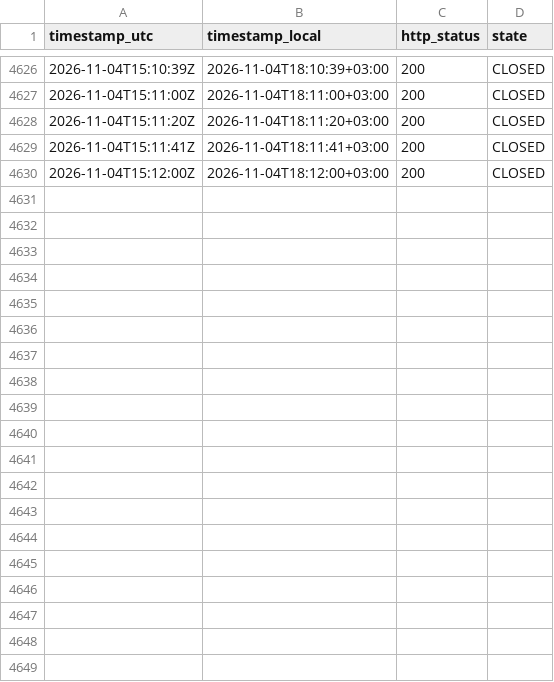
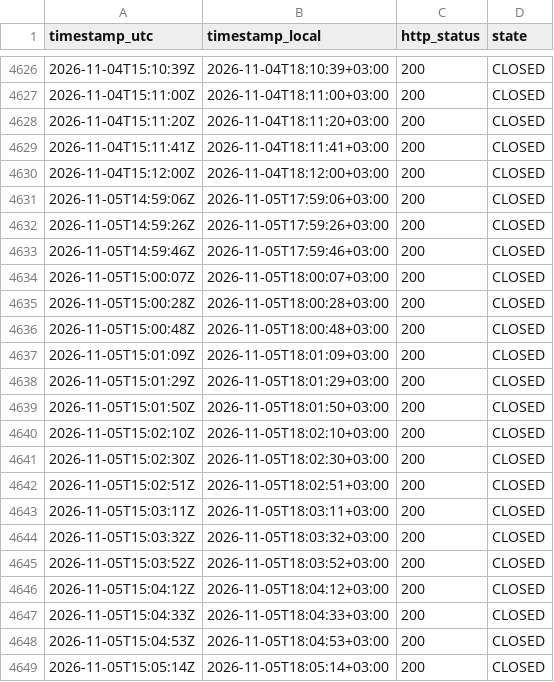
Before and after one commit to atalha1/islamweb-fatwa-notification, a CSV file: log/observations.csv, drawn as a sheet; only a part is shown, gaps mark what is left out; the diff covers the shown part only; the diff names each change by its address in the sheet, - before the commit and + after, or states it on an @@ line.

```diff
--- a/log/observations.csv
+++ b/log/observations.csv
+row 4631: 2026-11-05T14:59:06Z | 2026-11-05T17:59:06+03:00 | 200 | CLOSED
+row 4632: 2026-11-05T14:59:26Z | 2026-11-05T17:59:26+03:00 | 200 | CLOSED
+row 4633: 2026-11-05T14:59:46Z | 2026-11-05T17:59:46+03:00 | 200 | CLOSED
+row 4634: 2026-11-05T15:00:07Z | 2026-11-05T18:00:07+03:00 | 200 | CLOSED
+row 4635: 2026-11-05T15:00:28Z | 2026-11-05T18:00:28+03:00 | 200 | CLOSED
+row 4636: 2026-11-05T15:00:48Z | 2026-11-05T18:00:48+03:00 | 200 | CLOSED
+row 4637: 2026-11-05T15:01:09Z | 2026-11-05T18:01:09+03:00 | 200 | CLOSED
+row 4638: 2026-11-05T15:01:29Z | 2026-11-05T18:01:29+03:00 | 200 | CLOSED
+row 4639: 2026-11-05T15:01:50Z | 2026-11-05T18:01:50+03:00 | 200 | CLOSED
+row 4640: 2026-11-05T15:02:10Z | 2026-11-05T18:02:10+03:00 | 200 | CLOSED
+row 4641: 2026-11-05T15:02:30Z | 2026-11-05T18:02:30+03:00 | 200 | CLOSED
+row 4642: 2026-11-05T15:02:51Z | 2026-11-05T18:02:51+03:00 | 200 | CLOSED
+row 4643: 2026-11-05T15:03:11Z | 2026-11-05T18:03:11+03:00 | 200 | CLOSED
+row 4644: 2026-11-05T15:03:32Z | 2026-11-05T18:03:32+03:00 | 200 | CLOSED
+row 4645: 2026-11-05T15:03:52Z | 2026-11-05T18:03:52+03:00 | 200 | CLOSED
+row 4646: 2026-11-05T15:04:12Z | 2026-11-05T18:04:12+03:00 | 200 | CLOSED
+row 4647: 2026-11-05T15:04:33Z | 2026-11-05T18:04:33+03:00 | 200 | CLOSED
+row 4648: 2026-11-05T15:04:53Z | 2026-11-05T18:04:53+03:00 | 200 | CLOSED
+row 4649: 2026-11-05T15:05:14Z | 2026-11-05T18:05:14+03:00 | 200 | CLOSED
```
Also changed, not shown: 20 added rows elsewhere in this file, 1 other file.
